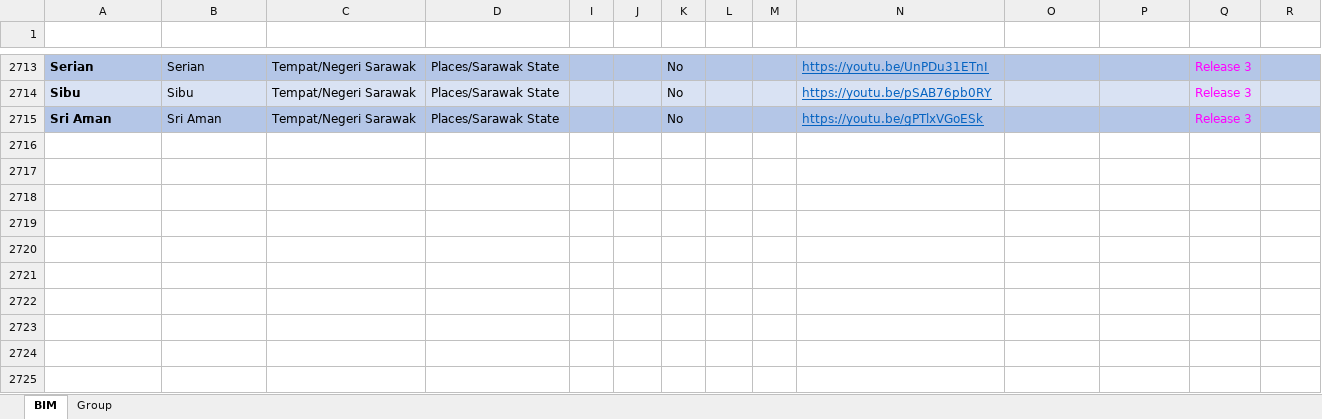
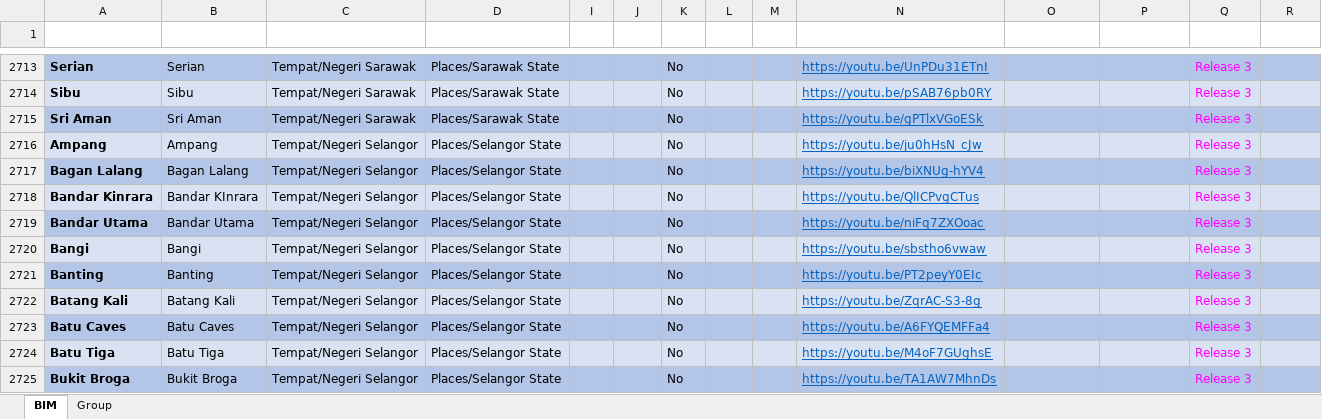
Before and after one commit to malaysiafederationofthedeaf/ggb-mfd-project, an Excel workbook: public/assets/BIM.xlsx, sheet BIM, drawn as a sheet; only a part is shown, gaps mark what is left out; values as stored, in another font and other column widths than the file's, no borders; charts and pictures and conditional formats and table styles not drawn; the diff covers the shown part only; the diff names each change by its address in the sheet, - before the commit and + after, or states it on an @@ line.

Commit message:
update BIM Sheet Selangor

```diff
--- a/public/assets/BIM.xlsx (sheet BIM)
+++ b/public/assets/BIM.xlsx (sheet BIM)
+row 2716: Ampang | Ampang | Tempat/Negeri Selangor | Places/Selangor State |  |  | No |  |  | https://youtu.be/ju0hHsN_cJw |  |  | Release 3
+row 2717: Bagan Lalang | Bagan Lalang | Tempat/Negeri Selangor | Places/Selangor State |  |  | No |  |  | https://youtu.be/biXNUg-hYV4 |  |  | Release 3
+row 2718: Bandar Kinrara | Bandar KInrara | Tempat/Negeri Selangor | Places/Selangor State |  |  | No |  |  | https://youtu.be/QlICPvgCTus |  |  | Release 3
+row 2719: Bandar Utama | Bandar Utama | Tempat/Negeri Selangor | Places/Selangor State |  |  | No |  |  | https://youtu.be/niFq7ZXOoac |  |  | Release 3
+row 2720: Bangi | Bangi | Tempat/Negeri Selangor | Places/Selangor State |  |  | No |  |  | https://youtu.be/sbstho6vwaw |  |  | Release 3
+row 2721: Banting | Banting | Tempat/Negeri Selangor | Places/Selangor State |  |  | No |  |  | https://youtu.be/PT2peyY0EIc |  |  | Release 3
+row 2722: Batang Kali | Batang Kali | Tempat/Negeri Selangor | Places/Selangor State |  |  | No |  |  | https://youtu.be/ZqrAC-S3-8g |  |  | Release 3
+row 2723: Batu Caves | Batu Caves | Tempat/Negeri Selangor | Places/Selangor State |  |  | No |  |  | https://youtu.be/A6FYQEMFFa4 |  |  | Release 3
+row 2724: Batu Tiga | Batu Tiga | Tempat/Negeri Selangor | Places/Selangor State |  |  | No |  |  | https://youtu.be/M4oF7GUghsE |  |  | Release 3
+row 2725: Bukit Broga | Bukit Broga | Tempat/Negeri Selangor | Places/Selangor State |  |  | No |  |  | https://youtu.be/TA1AW7MhnDs |  |  | Release 3
```
Also changed, not shown: 54 added rows elsewhere in this sheet, sheet Group, 1 other file.
